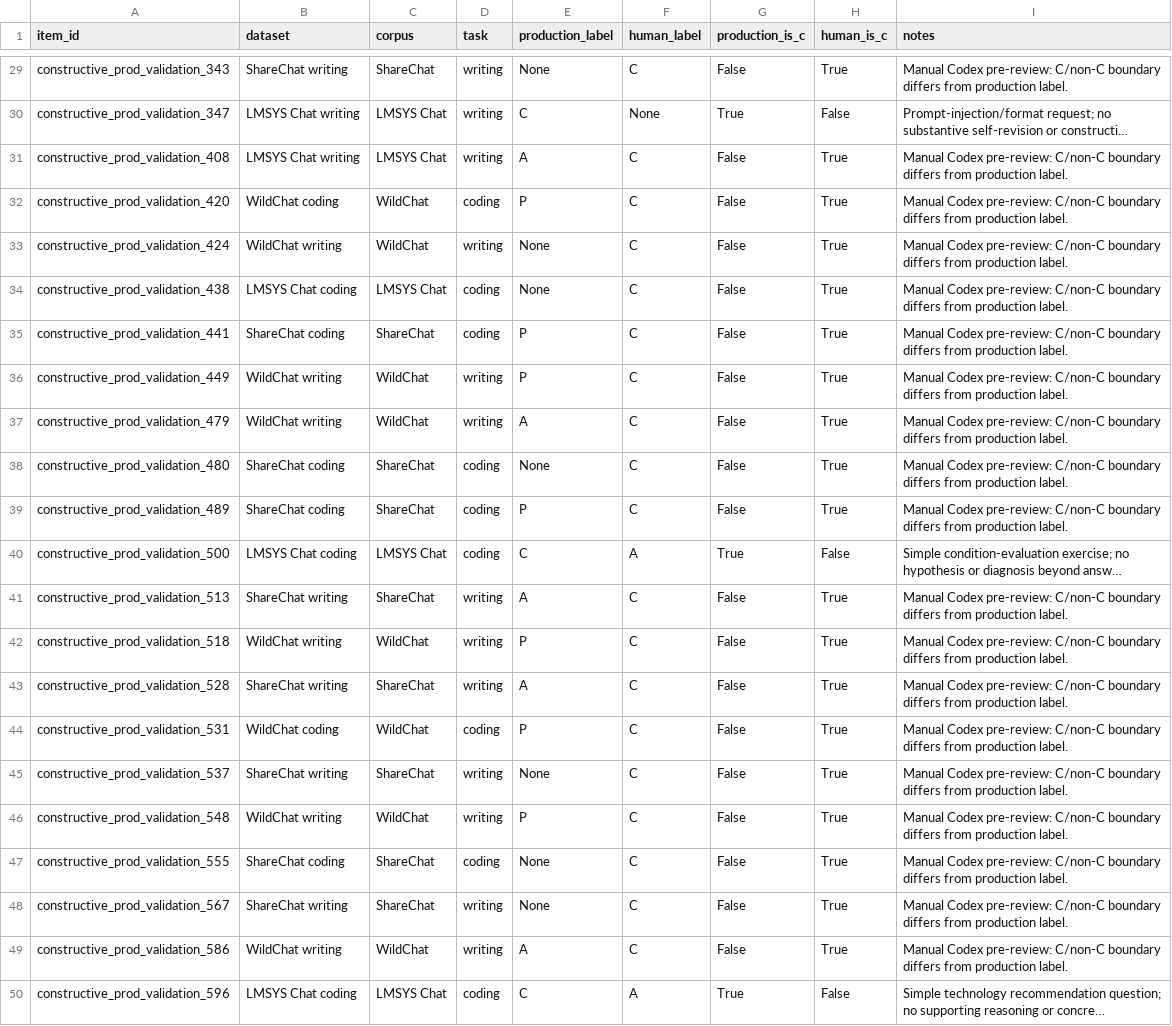
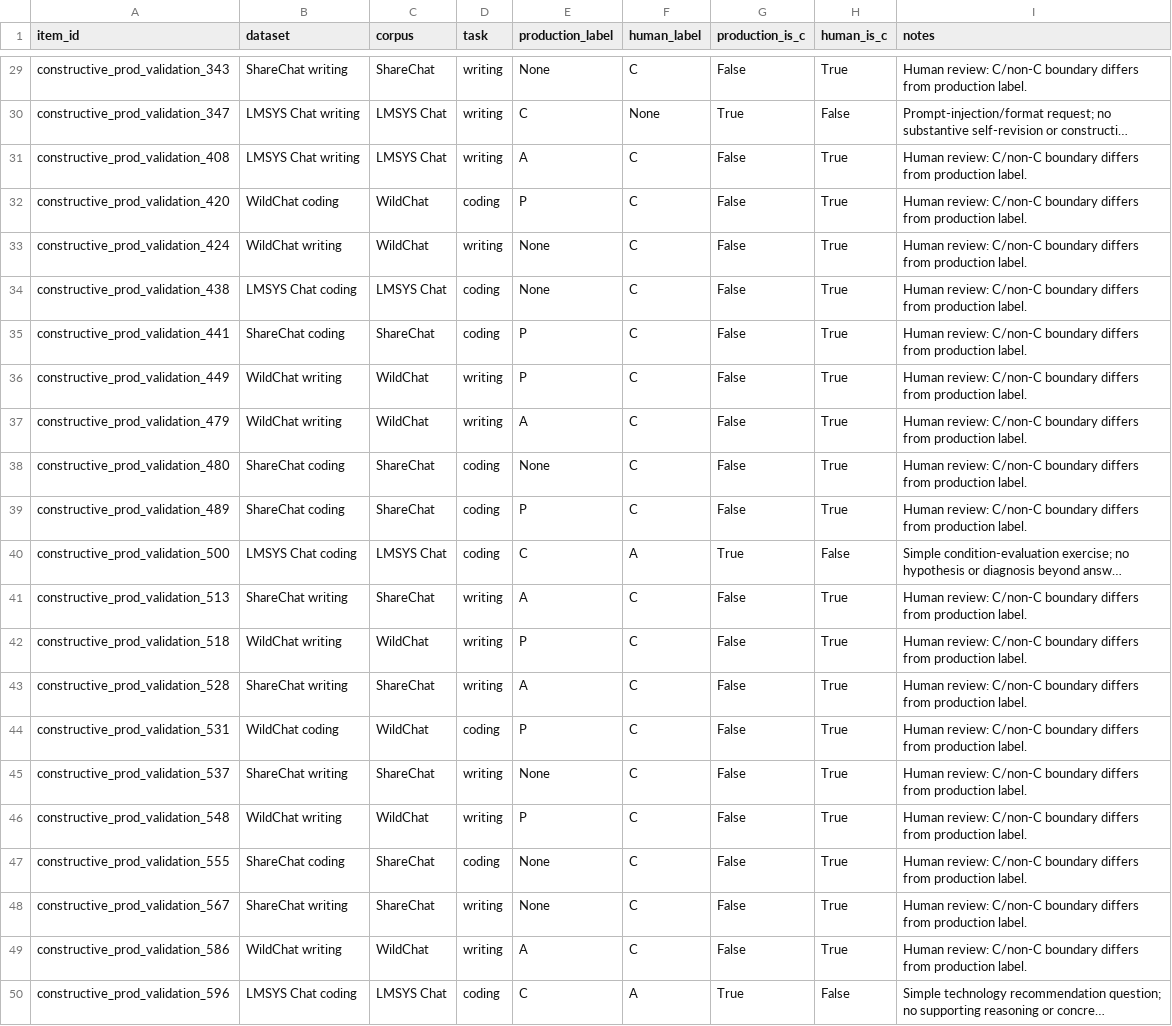
Before and after one commit to CinderD/Jun_10_NHB_Informal_Learning, a CSV file: source_data/validation/constructive_production_validation_mismatches_human_confirmed.csv, drawn as a sheet; only a part is shown, gaps mark what is left out; long unchanged cells end in …; the diff covers the shown part only; the diff names each change by its address in the sheet, - before the commit and + after, or states it on an @@ line.

```diff
--- a/source_data/validation/constructive_production_validation_mismatches_human_confirmed.csv
+++ b/source_data/validation/constructive_production_validation_mismatches_human_confirmed.csv
-I29 (notes): Manual Codex pre-review: C/non-C boundary…
+I29 (notes): Human review: C/non-C boundary…
-I31:I39 (notes): Manual Codex pre-review: C/non-C boundary…
+I31:I39 (notes): Human review: C/non-C boundary…
-I41:I49 (notes): Manual Codex pre-review: C/non-C boundary…
+I41:I49 (notes): Human review: C/non-C boundary…
```
Also changed, not shown: 19 edited cells elsewhere in this file, 9 other files.
